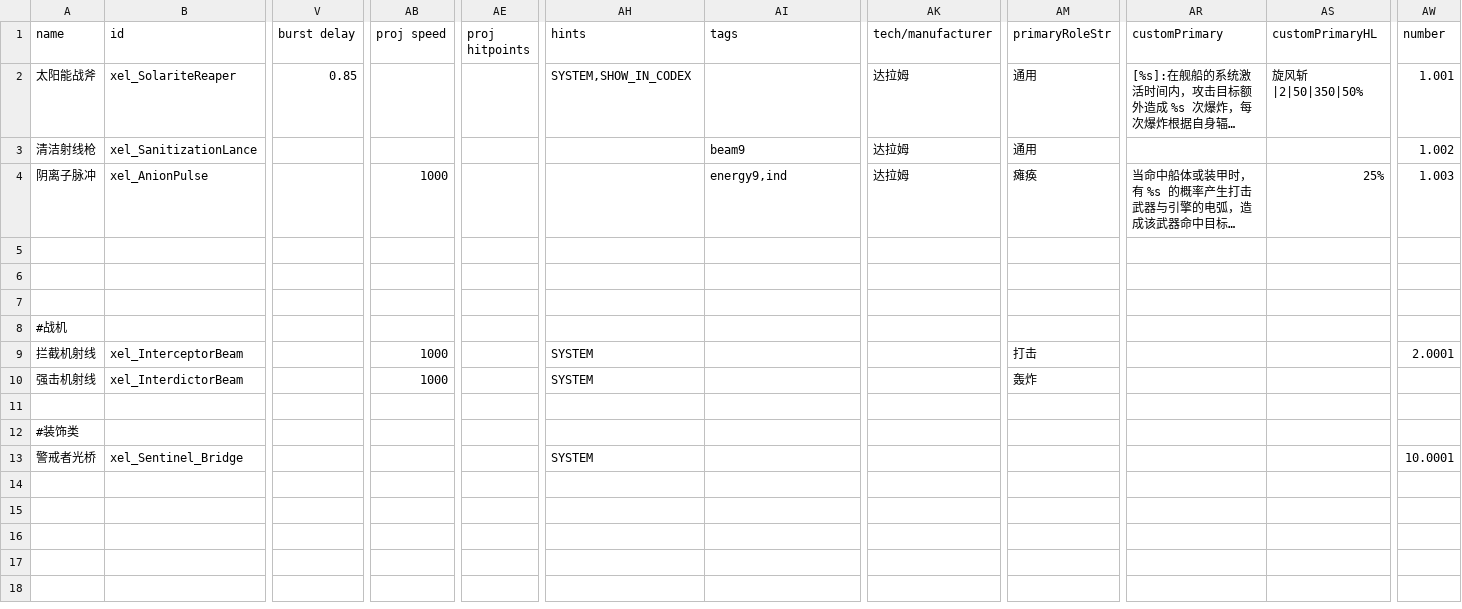
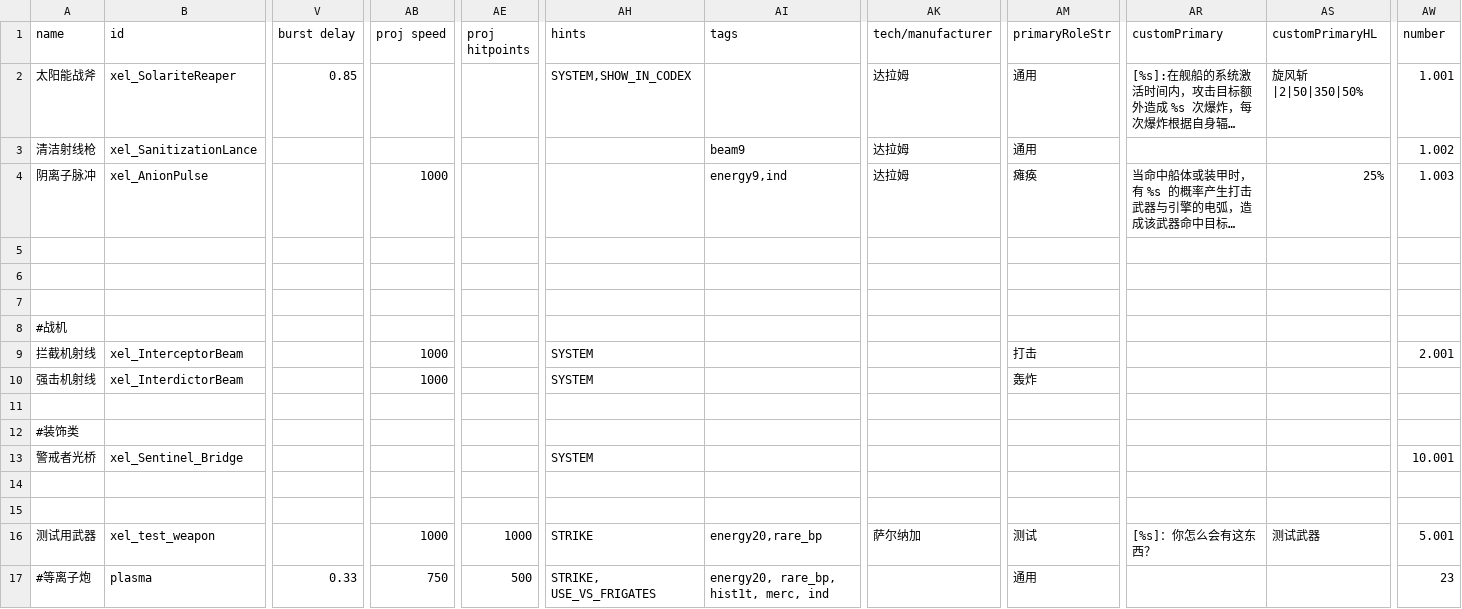
Before and after one commit to AErotoze/XelNaga, a CSV file: data/weapons/weapon_data.csv, drawn as a sheet; only a part is shown, gaps mark what is left out; long unchanged cells end in …; rows hold the shown columns only; the diff names each change by its address in the sheet, - before the commit and + after, or states it on an @@ line.

```diff
--- a/data/weapons/weapon_data.csv
+++ b/data/weapons/weapon_data.csv
-AW9 (number): 2.0001
+AW9 (number): 2.001
-AW13 (number): 10.0001
+AW13 (number): 10.001
+row 14: (empty)
+row 15: (empty)
+row 16: 测试用武器 | xel_test_weapon |  | 1000 | 1000 | STRIKE | energy20,rare_bp | 萨尔纳加 | 测试 | [%s]：你怎么会有这东西？ | 测试武器 | 5.001
+row 17: #等离子炮 | plasma | 0.33 | 750 | 500 | STRIKE, USE_VS_FRIGATES | energy20, rare_bp, hist1t, merc, ind |  | 通用 |  |  | 23
```
Also changed, not shown: data/hullmods/hull_mods.csv, 29 other files.
